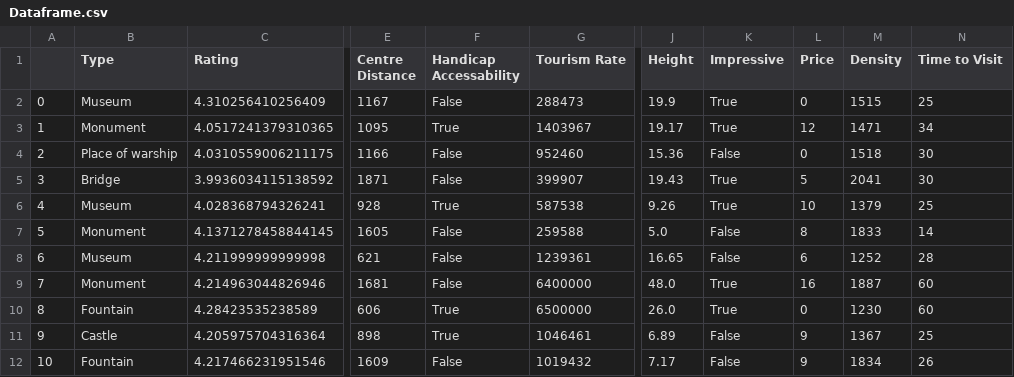
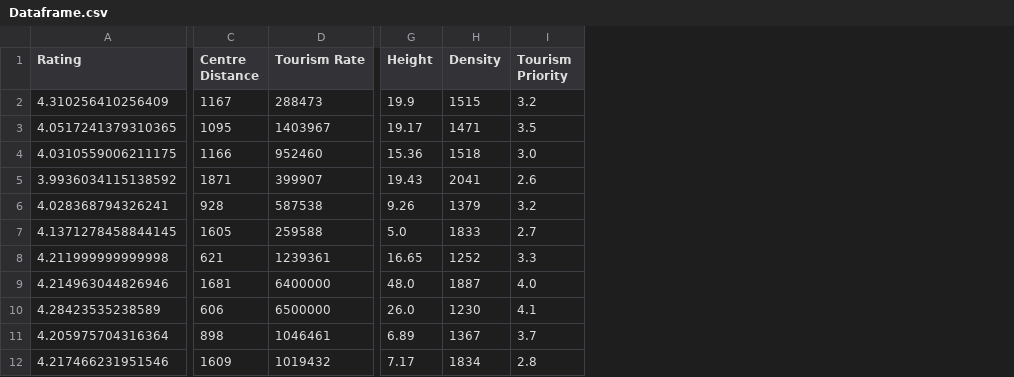
Before and after one commit to danielegverra/icon2223, a CSV file: Storage/Dataframe.csv, drawn as a sheet; only a part is shown, gaps mark what is left out; removed rows and columns are numbered as before the commit, all else as after; the diff names each change by its address in the sheet, - before the commit and + after, or states it on an @@ line.

```diff
--- a/Storage/Dataframe.csv
+++ b/Storage/Dataframe.csv
-column A, rows 2-12: 0 | 1 | 2 | 3 | 4 | 5 | 6 | 7 | 8 | 9 | 10
-column B (Type), rows 2-12: Museum | Monument | Place of warship | Bridge | Museum | Monument | Museum | Monument | Fountain | Castle | Fountain
-column F (Handicap Accessability), rows 2-12: False | True | False | False | True | False | False | False | True | True | False
-column K (Impressive), rows 2-12: True | True | False | True | True | False | False | True | True | False | False
-column L (Price), rows 2-12: 0 | 12 | 0 | 5 | 10 | 8 | 6 | 16 | 0 | 9 | 9
-column N (Time to Visit), rows 2-12: 25 | 34 | 30 | 30 | 25 | 14 | 28 | 60 | 60 | 25 | 26
+column I (Tourism Priority), rows 2-12: 3.2 | 3.5 | 3.0 | 2.6 | 3.2 | 2.7 | 3.3 | 4.0 | 4.1 | 3.7 | 2.8
```
Also changed, not shown: 10 other files.
